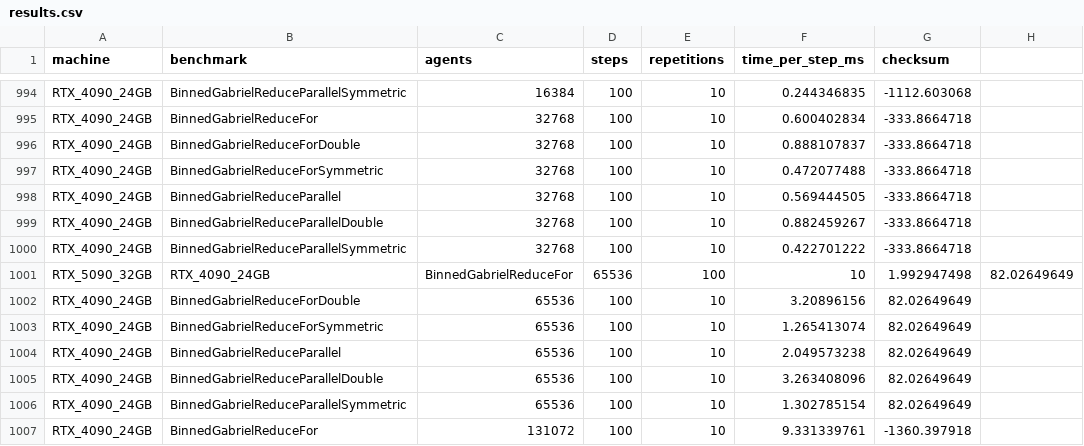
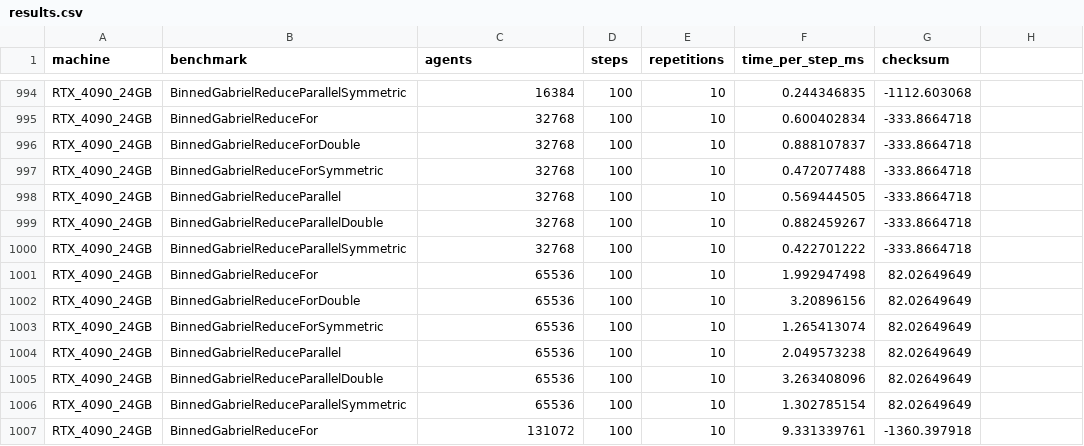
Before and after one commit to 0010200303/KoCS, a CSV file: benchmark/gabriel/results.csv, drawn as a sheet; only a part is shown, gaps mark what is left out.

Commit message:
improved benchmark results

```diff
--- a/benchmark/gabriel/results.csv
+++ b/benchmark/gabriel/results.csv
@@ -1000,3 +1000,3 @@ RTX_4090_24GB,BinnedGabrielReduceParallelDouble,32768,100,10,0.882459267,-333.86
 RTX_4090_24GB,BinnedGabrielReduceParallelSymmetric,32768,100,10,0.422701222,-333.8664718
-RTX_5090_32GB,RTX_4090_24GB,BinnedGabrielReduceFor,65536,100,10,1.992947498,82.02649649
+RTX_4090_24GB,BinnedGabrielReduceFor,65536,100,10,1.992947498,82.02649649
 RTX_4090_24GB,BinnedGabrielReduceForDouble,65536,100,10,3.20896156,82.02649649
```
Also changed, not shown: 21 other files.
